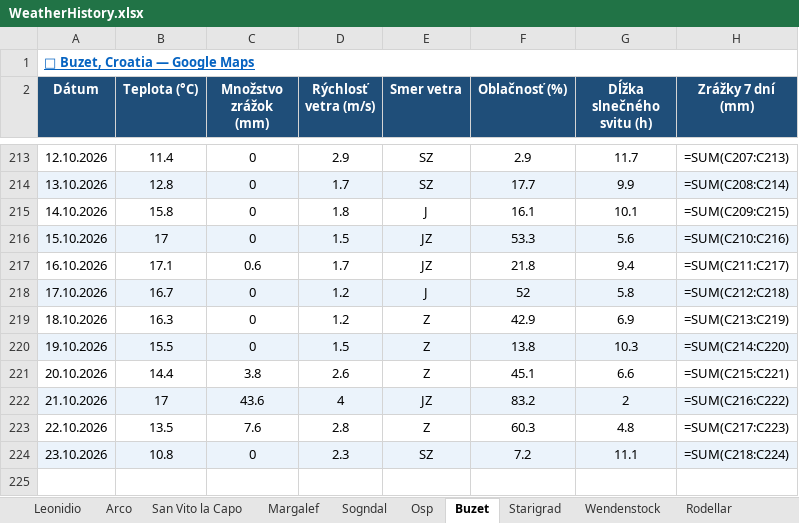
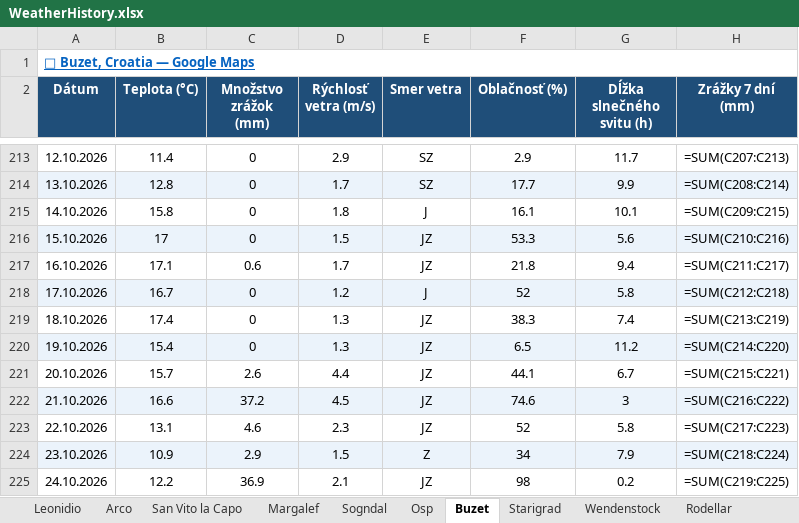
Before and after one commit to slavo1976/AgentWeather, an Excel workbook: WeatherHistory.xlsx, sheet Buzet, drawn as a sheet; only a part is shown, gaps mark what is left out; values as stored, in another font and other column widths than the file's, no borders; formulas without a stored value are shown as written; the diff names each change by its address in the sheet, - before the commit and + after, or states it on an @@ line.

```diff
--- a/WeatherHistory.xlsx (sheet Buzet)
+++ b/WeatherHistory.xlsx (sheet Buzet)
-B219 (Teplota (°C)): 16.3
+B219 (Teplota (°C)): 17.4
-D219 (Rýchlosť vetra (m/s)): 1.2
+D219 (Rýchlosť vetra (m/s)): 1.3
-E219:E221 (Smer vetra): Z
+E219:E221 (Smer vetra): JZ
-F219 (Oblačnosť (%)): 42.9
+F219 (Oblačnosť (%)): 38.3
-G219 (Dĺžka slnečného svitu (h)): 6.9
+G219 (Dĺžka slnečného svitu (h)): 7.4
-B220 (Teplota (°C)): 15.5
+B220 (Teplota (°C)): 15.4
-D220 (Rýchlosť vetra (m/s)): 1.5
+D220 (Rýchlosť vetra (m/s)): 1.3
-F220 (Oblačnosť (%)): 13.8
+F220 (Oblačnosť (%)): 6.5
-G220 (Dĺžka slnečného svitu (h)): 10.3
+G220 (Dĺžka slnečného svitu (h)): 11.2
-B221 (Teplota (°C)): 14.4
+B221 (Teplota (°C)): 15.7
-C221 (Množstvo zrážok (mm)): 3.8
+C221 (Množstvo zrážok (mm)): 2.6
-D221 (Rýchlosť vetra (m/s)): 2.6
+D221 (Rýchlosť vetra (m/s)): 4.4
-F221 (Oblačnosť (%)): 45.1
+F221 (Oblačnosť (%)): 44.1
-G221 (Dĺžka slnečného svitu (h)): 6.6
+G221 (Dĺžka slnečného svitu (h)): 6.7
-B222 (Teplota (°C)): 17
+B222 (Teplota (°C)): 16.6
-C222 (Množstvo zrážok (mm)): 43.6
+C222 (Množstvo zrážok (mm)): 37.2
-D222 (Rýchlosť vetra (m/s)): 4
+D222 (Rýchlosť vetra (m/s)): 4.5
-F222 (Oblačnosť (%)): 83.2
+F222 (Oblačnosť (%)): 74.6
-G222 (Dĺžka slnečného svitu (h)): 2
+G222 (Dĺžka slnečného svitu (h)): 3
-B223 (Teplota (°C)): 13.5
+B223 (Teplota (°C)): 13.1
-C223 (Množstvo zrážok (mm)): 7.6
+C223 (Množstvo zrážok (mm)): 4.6
-D223 (Rýchlosť vetra (m/s)): 2.8
+D223 (Rýchlosť vetra (m/s)): 2.3
-E223 (Smer vetra): Z
+E223 (Smer vetra): JZ
-F223 (Oblačnosť (%)): 60.3
+F223 (Oblačnosť (%)): 52
-G223 (Dĺžka slnečného svitu (h)): 4.8
+G223 (Dĺžka slnečného svitu (h)): 5.8
-B224 (Teplota (°C)): 10.8
+B224 (Teplota (°C)): 10.9
-C224 (Množstvo zrážok (mm)): 0
+C224 (Množstvo zrážok (mm)): 2.9
-D224 (Rýchlosť vetra (m/s)): 2.3
+D224 (Rýchlosť vetra (m/s)): 1.5
-E224 (Smer vetra): SZ
+E224 (Smer vetra): Z
-F224 (Oblačnosť (%)): 7.2
+F224 (Oblačnosť (%)): 34
-G224 (Dĺžka slnečného svitu (h)): 11.1
+G224 (Dĺžka slnečného svitu (h)): 7.9
+row 225: 24.10.2026 | 12.2 | 36.9 | 2.1 | JZ | 98 | 0.2 | =SUM(C219:C225)
```
Also changed, not shown: sheet Zadiel, sheet Krpcovo, sheet Adrspach, sheet Arco, sheet Starigrad, sheet Ceuse, 13 more sheets.
